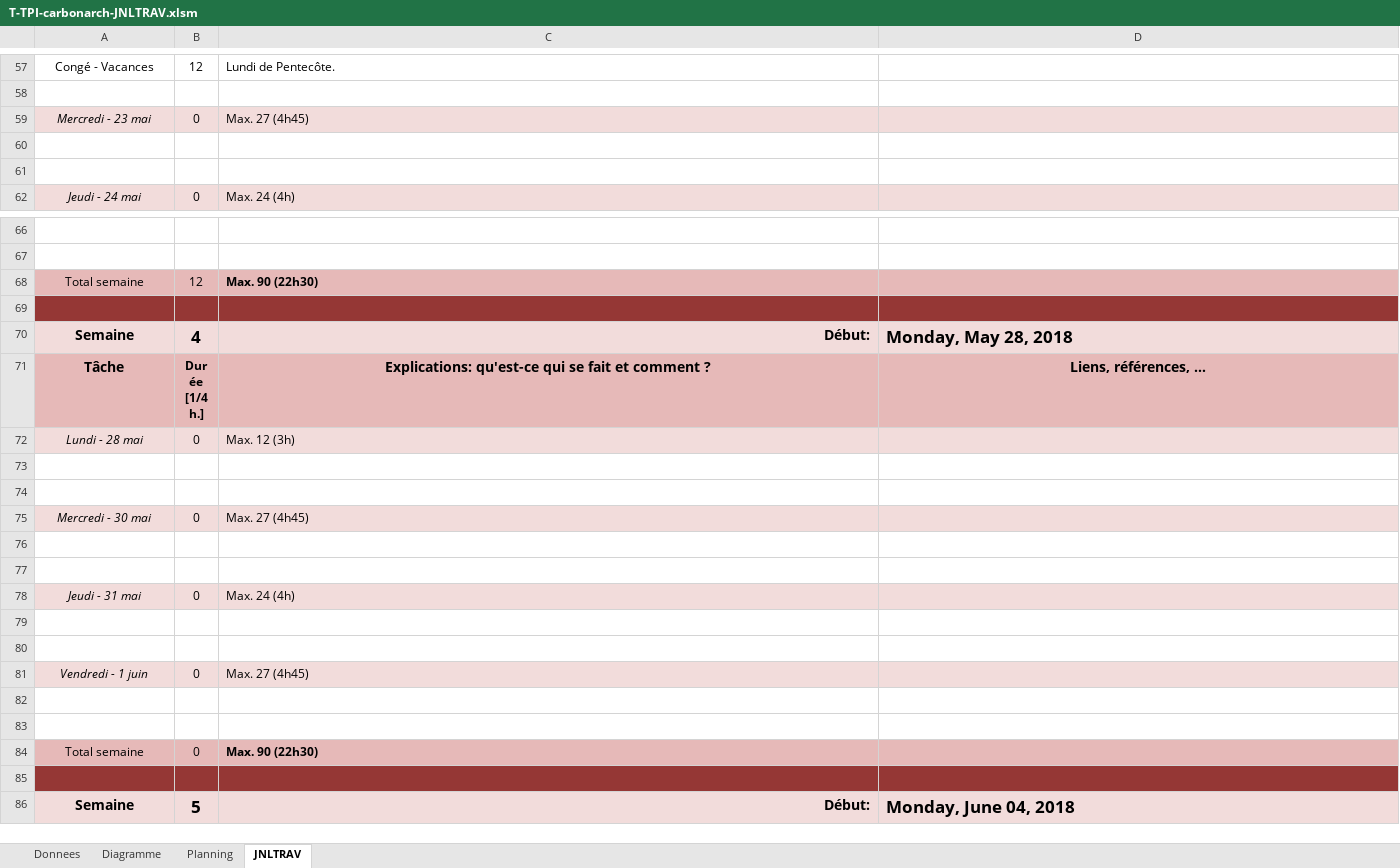
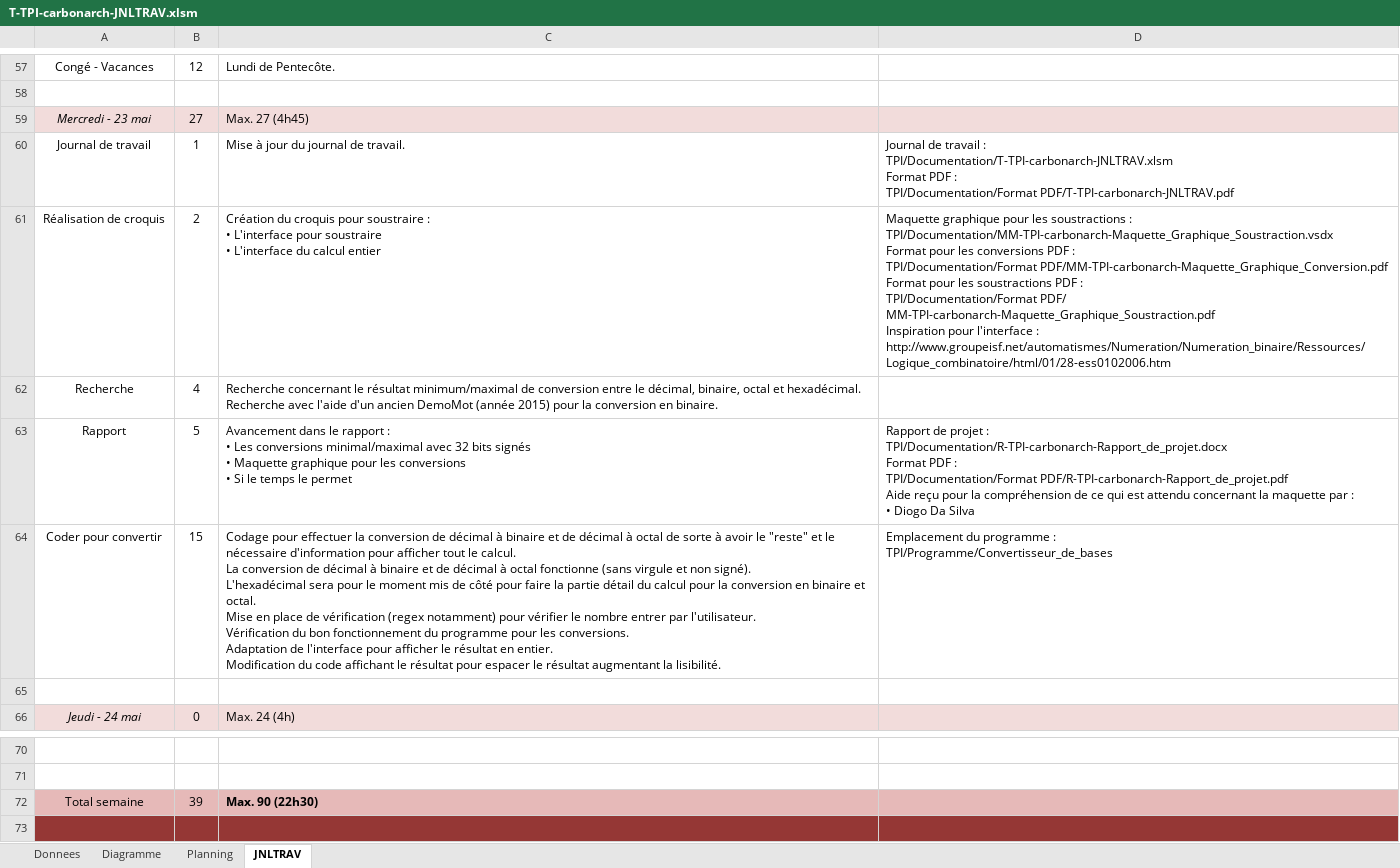
Before and after one commit to ChristianCarbonara/TPI, an Excel workbook: Documentation/T-TPI-carbonarch-JNLTRAV.xlsm, sheet JNLTRAV, drawn as a sheet; only a part is shown, gaps mark what is left out; the shorter side is filled out with more unchanged rows; values as stored, in another font and other column widths than the file's, no borders; charts and pictures not drawn; addresses are those after the commit; ↵ is a line break in a cell; the diff names each change by its address in the sheet, - before the commit and + after, or states it on an @@ line.

Commit message:
Version du 23.05.2018 - 16:31
Plusieurs crash sont survenu durant le codage du programme.

Le rapport nécessite encore d'être avancé cependant il faut avancer dans le programme.

Le journal de travail est à jour mais il faut ajouter les problèmes de crash de Visual Studio encore.

Un screen du crash de Visual Studio a été fait.

La maquette pour la soustraction avance mais il faut vérifier avec le chef de projet.

```diff
--- a/Documentation/T-TPI-carbonarch-JNLTRAV.xlsm (sheet JNLTRAV)
+++ b/Documentation/T-TPI-carbonarch-JNLTRAV.xlsm (sheet JNLTRAV)
-B59: 0
+B59: 27
-row 60: (empty)
+row 60: Journal de travail | 1 | Mise à jour du journal de travail. | Journal de travail : ↵ TPI/Documentation/T-TPI-carbonarch-JNLTRAV.xlsm ↵ Format PDF : ↵ TPI/Documentation/Format PDF/T-TPI-carbonarch-JNLTRAV.pdf
+row 61: Réalisation de croquis | 2 | Création du croquis pour soustraire : ↵ • L'interface pour soustraire ↵ • L'interface du calcul entier | Maquette graphique pour les soustractions : ↵ TPI/Documentation/MM-TPI-carbonarch-Maquette_Graphique_Soustraction.vsdx ↵ Format pour les conversions PDF : ↵ TPI/Documentation/Format PDF/MM-TPI-carbonarch-Maquette_Graphique_Conversion.pdf ↵ Format pour les soustractions PDF : ↵ TPI/Documentation/Format PDF/ ↵ MM-TPI-carbonarch-Maquette_Graphique_Soustraction.pdf ↵ Inspiration pour l'interface : ↵ http://www.groupeisf.net/automatismes/Numeration/Numeration_binaire/Ressources/Logique_combinatoire/html/01/28-ess0102006.htm
+row 62: Recherche | 4 | Recherche concernant le résultat minimum/maximal de conversion entre le décimal, binaire, octal et hexadécimal. ↵ Recherche avec l'aide d'un ancien DemoMot (année 2015) pour la conversion en binaire.
+row 63: Rapport | 5 | Avancement dans le rapport : ↵ • Les conversions minimal/maximal avec 32 bits signés ↵ • Maquette graphique pour les conversions ↵ • Si le temps le permet | Rapport de projet : ↵ TPI/Documentation/R-TPI-carbonarch-Rapport_de_projet.docx ↵ Format PDF : ↵ TPI/Documentation/Format PDF/R-TPI-carbonarch-Rapport_de_projet.pdf ↵ Aide reçu pour la compréhension de ce qui est attendu concernant la maquette par : ↵ • Diogo Da Silva
+row 64: Coder pour convertir | 15 | Codage pour effectuer la conversion de décimal à binaire et de décimal à octal de sorte à avoir le "reste" et le nécessaire d'information pour afficher tout le calcul. ↵ La conversion de décimal à binaire et de décimal à octal fonctionne (sans virgule et non signé). ↵ L'hexadécimal sera pour le moment mis de côté pour faire la partie détail du calcul pour la conversion en binaire et octal. ↵ Mise en place de vérification (regex notamment) pour vérifier le nombre entrer par l'utilisateur. ↵ Vérification du bon fonctionnement du programme pour les conversions. ↵ Adaptation de l'interface pour afficher le résultat en entier. ↵ Modification du code affichant le résultat pour espacer le résultat augmentant la lisibilité. | Emplacement du programme : ↵ TPI/Programme/Convertisseur_de_bases
-B72: 12
+B72: 39
```
Also changed, not shown: formulas that keep their value, charts or pictures, 16 other files.
